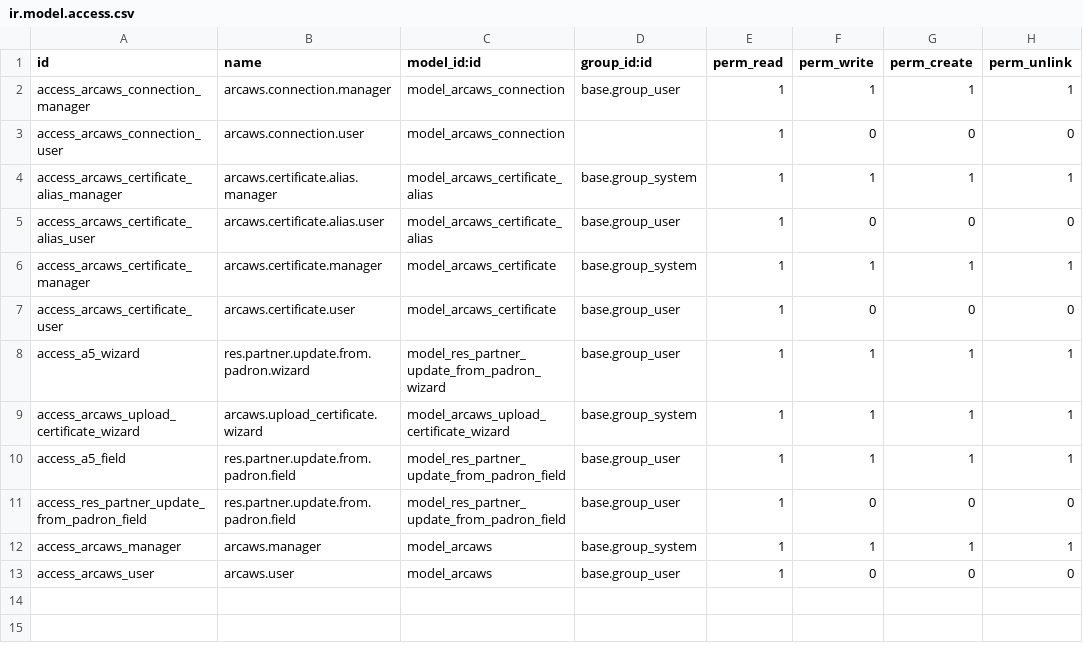
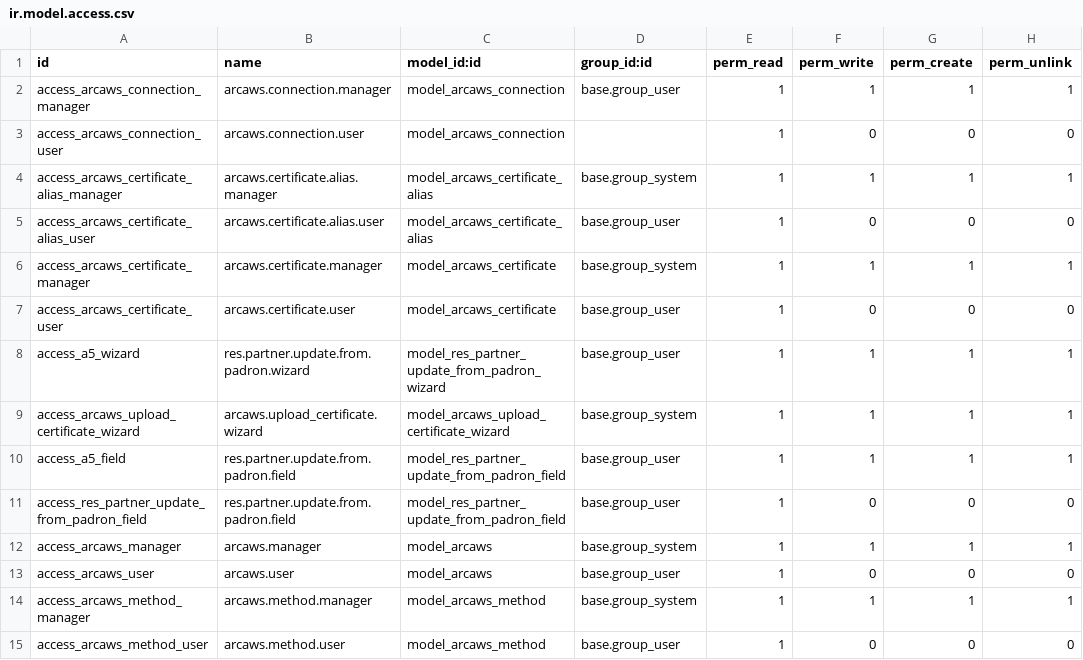
Before and after one commit to ingadhoc/odoo-argentina-ce, a CSV file: l10n_ar_fiscal_ws/security/ir.model.access.csv, drawn as a sheet; the diff names each change by its address in the sheet, - before the commit and + after, or states it on an @@ line.

```diff
--- a/l10n_ar_fiscal_ws/security/ir.model.access.csv
+++ b/l10n_ar_fiscal_ws/security/ir.model.access.csv
+row 14: access_arcaws_method_manager | arcaws.method.manager | model_arcaws_method | base.group_system | 1 | 1 | 1 | 1
+row 15: access_arcaws_method_user | arcaws.method.user | model_arcaws_method | base.group_user | 1 | 0 | 0 | 0
```
Also changed, not shown: 9 other files.
